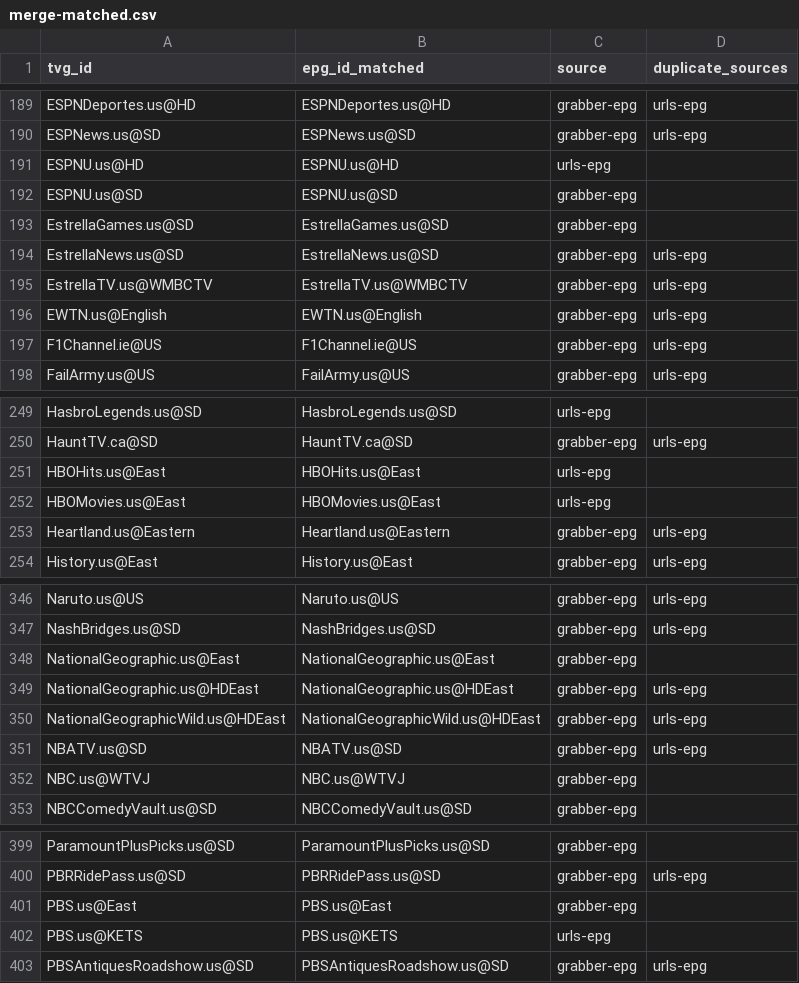
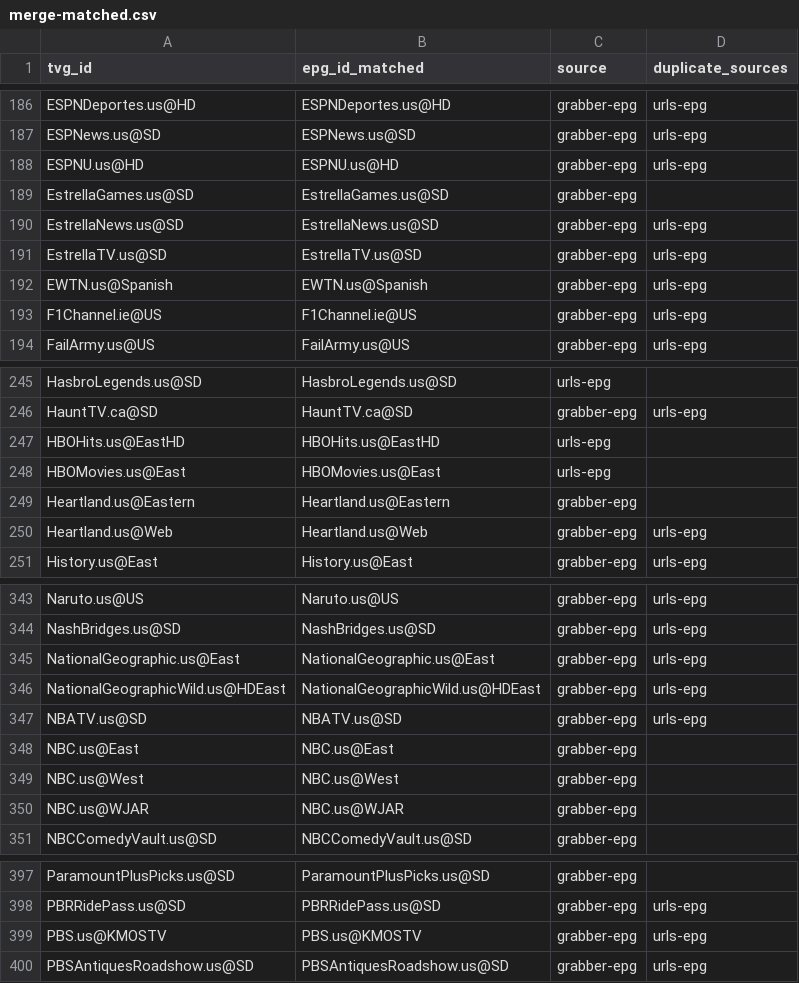
Before and after one commit to umarjamilpc/EPG-LIST-GEN, a CSV file: epgs/US/reports/merge-matched.csv, drawn as a sheet; only a part is shown, gaps mark what is left out; the diff covers the shown part only.

```diff
--- a/epgs/US/reports/merge-matched.csv
+++ b/epgs/US/reports/merge-matched.csv
@@ -190,8 +187,7 @@ ESPNDeportes.us@HD,ESPNDeportes.us@HD,grabber-epg,urls-epg
 ESPNews.us@SD,ESPNews.us@SD,grabber-epg,urls-epg
-ESPNU.us@HD,ESPNU.us@HD,urls-epg,
-ESPNU.us@SD,ESPNU.us@SD,grabber-epg,
+ESPNU.us@HD,ESPNU.us@HD,grabber-epg,urls-epg
 EstrellaGames.us@SD,EstrellaGames.us@SD,grabber-epg,
 EstrellaNews.us@SD,EstrellaNews.us@SD,grabber-epg,urls-epg
-EstrellaTV.us@WMBCTV,EstrellaTV.us@WMBCTV,grabber-epg,urls-epg
-EWTN.us@English,EWTN.us@English,grabber-epg,urls-epg
+EstrellaTV.us@SD,EstrellaTV.us@SD,grabber-epg,urls-epg
+EWTN.us@Spanish,EWTN.us@Spanish,grabber-epg,urls-epg
 F1Channel.ie@US,F1Channel.ie@US,grabber-epg,urls-epg
@@ -250,5 +246,6 @@ HasbroLegends.us@SD,HasbroLegends.us@SD,urls-epg,
 HauntTV.ca@SD,HauntTV.ca@SD,grabber-epg,urls-epg
-HBOHits.us@East,HBOHits.us@East,urls-epg,
+HBOHits.us@EastHD,HBOHits.us@EastHD,urls-epg,
 HBOMovies.us@East,HBOMovies.us@East,urls-epg,
-Heartland.us@Eastern,Heartland.us@Eastern,grabber-epg,urls-epg
+Heartland.us@Eastern,Heartland.us@Eastern,grabber-epg,
+Heartland.us@Web,Heartland.us@Web,grabber-epg,urls-epg
 History.us@East,History.us@East,grabber-epg,urls-epg
@@ -347,7 +344,8 @@ Naruto.us@US,Naruto.us@US,grabber-epg,urls-epg
 NashBridges.us@SD,NashBridges.us@SD,grabber-epg,urls-epg
-NationalGeographic.us@East,NationalGeographic.us@East,grabber-epg,
-NationalGeographic.us@HDEast,NationalGeographic.us@HDEast,grabber-epg,urls-epg
+NationalGeographic.us@East,NationalGeographic.us@East,grabber-epg,urls-epg
 NationalGeographicWild.us@HDEast,NationalGeographicWild.us@HDEast,grabber-epg,urls-epg
 NBATV.us@SD,NBATV.us@SD,grabber-epg,urls-epg
-NBC.us@WTVJ,NBC.us@WTVJ,grabber-epg,
+NBC.us@East,NBC.us@East,grabber-epg,
+NBC.us@West,NBC.us@West,grabber-epg,
+NBC.us@WJAR,NBC.us@WJAR,grabber-epg,
 NBCComedyVault.us@SD,NBCComedyVault.us@SD,grabber-epg,
@@ -400,4 +398,3 @@ ParamountPlusPicks.us@SD,ParamountPlusPicks.us@SD,grabber-epg,
 PBRRidePass.us@SD,PBRRidePass.us@SD,grabber-epg,urls-epg
-PBS.us@East,PBS.us@East,grabber-epg,
-PBS.us@KETS,PBS.us@KETS,urls-epg,
+PBS.us@KMOSTV,PBS.us@KMOSTV,grabber-epg,urls-epg
 PBSAntiquesRoadshow.us@SD,PBSAntiquesRoadshow.us@SD,grabber-epg,urls-epg
```
Also changed, not shown: 4 added rows, 6 removed rows and 31 edited cells elsewhere in this file, epgs/US/reports/grabber-matched.csv, epgs/US/reports/urls-matched.csv, 12 other files.
